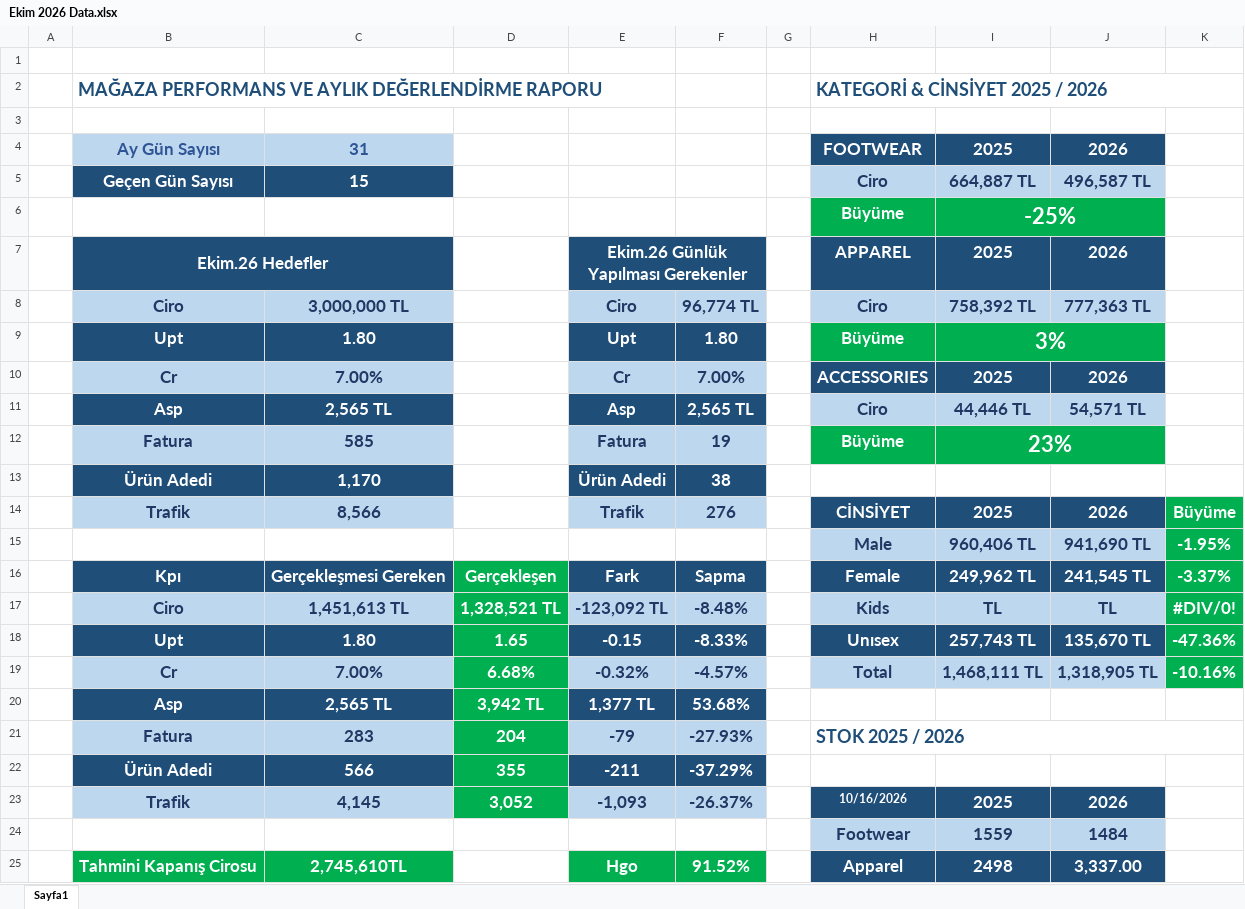
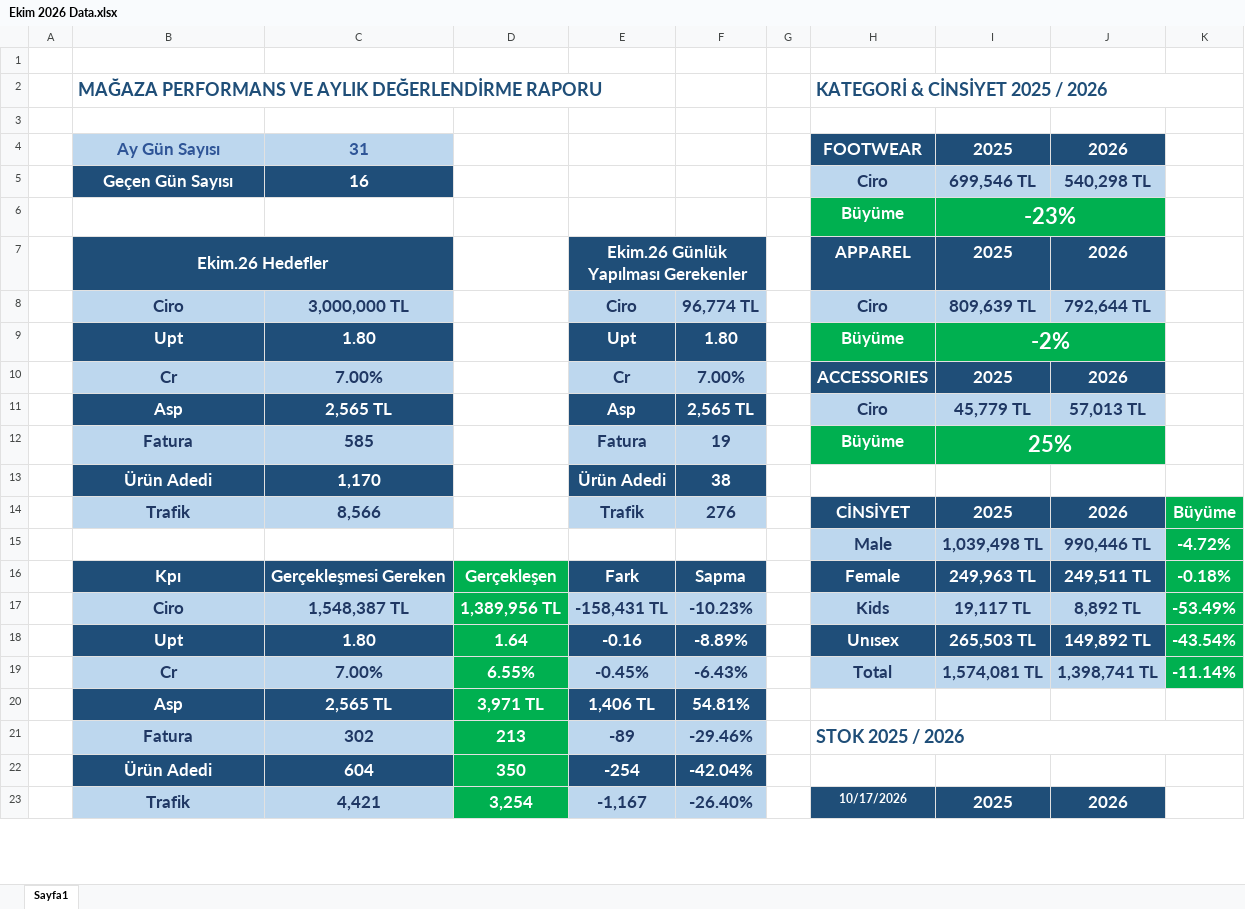
Before and after one commit to dagitmacmustafaberaat-create/puma-smart-assistant, an Excel workbook: Ekim 2026 Data.xlsx, sheet Sayfa1, drawn as a sheet; only a part is shown; values as stored, in another font and other column widths than the file's, no borders; conditional formats not drawn; removed rows and columns are numbered as before the commit, all else as after; the diff covers the shown part only; the diff names each change by its address in the sheet, - before the commit and + after, or states it on an @@ line.

Commit message:
Add files via upload

```diff
--- a/Ekim 2026 Data.xlsx (sheet Sayfa1)
+++ b/Ekim 2026 Data.xlsx (sheet Sayfa1)
-C5: 15
+C5: 16
-I5: 664,887 TL
+I5: 699,546 TL
-J5: 496,587 TL
+J5: 540,298 TL
-I6: -25%
+I6: -23%
-I8: 758,392 TL
+I8: 809,639 TL
-J8: 777,363 TL
+J8: 792,644 TL
-I9: 3%
+I9: -2%
-I11: 44,446 TL
+I11: 45,779 TL
-J11: 54,571 TL
+J11: 57,013 TL
-I12: 23%
+I12: 25%
-row 15:  |  |  |  |  |  |  | Male | 960,406 TL | 941,690 TL | -1.95%
+row 15:  |  |  |  |  |  |  | Male | 1,039,498 TL | 990,446 TL | -4.72%
-I16: 249,962 TL
+I16: 249,963 TL
-J16: 241,545 TL
+J16: 249,511 TL
-K16: -3.37%
+K16: -0.18%
-row 17:  | Ciro | 1,451,613 TL | 1,328,521 TL | -123,092 TL | -8.48% |  | Kids | TL | TL | #DIV/0!
-row 18:  | Upt | 1.80 | 1.65 | -0.15 | -8.33% |  | Unısex | 257,743 TL | 135,670 TL | -47.36%
-row 19:  | Cr | 7.00% | 6.68% | -0.32% | -4.57% |  | Total | 1,468,111 TL | 1,318,905 TL | -10.16%
+row 17:  | Ciro | 1,548,387 TL | 1,389,956 TL | -158,431 TL | -10.23% |  | Kids | 19,117 TL | 8,892 TL | -53.49%
+row 18:  | Upt | 1.80 | 1.64 | -0.16 | -8.89% |  | Unısex | 265,503 TL | 149,892 TL | -43.54%
+row 19:  | Cr | 7.00% | 6.55% | -0.45% | -6.43% |  | Total | 1,574,081 TL | 1,398,741 TL | -11.14%
-D20: 3,942 TL
+D20: 3,971 TL
-E20: 1,377 TL
+E20: 1,406 TL
-F20: 53.68%
+F20: 54.81%
-row 21:  | Fatura | 283 | 204 | -79 | -27.93% |  | STOK 2025 / 2026
-row 22:  | Ürün Adedi | 566 | 355 | -211 | -37.29%
-row 23:  | Trafik | 4,145 | 3,052 | -1,093 | -26.37% |  | 10/16/2026 | 2025 | 2026
-row 24:  |  |  |  |  |  |  | Footwear | 1559 | 1484
-row 25:  | Tahmini Kapanış Cirosu | 2,745,610TL |  | Hgo | 91.52% |  | Apparel | 2498 | 3,337.00
+row 21:  | Fatura | 302 | 213 | -89 | -29.46% |  | STOK 2025 / 2026
+row 22:  | Ürün Adedi | 604 | 350 | -254 | -42.04%
+row 23:  | Trafik | 4,421 | 3,254 | -1,167 | -26.40% |  | 10/17/2026 | 2025 | 2026
```
Also changed, not shown: 3 added rows, 1 removed row and 1 edited cell elsewhere in this sheet.
